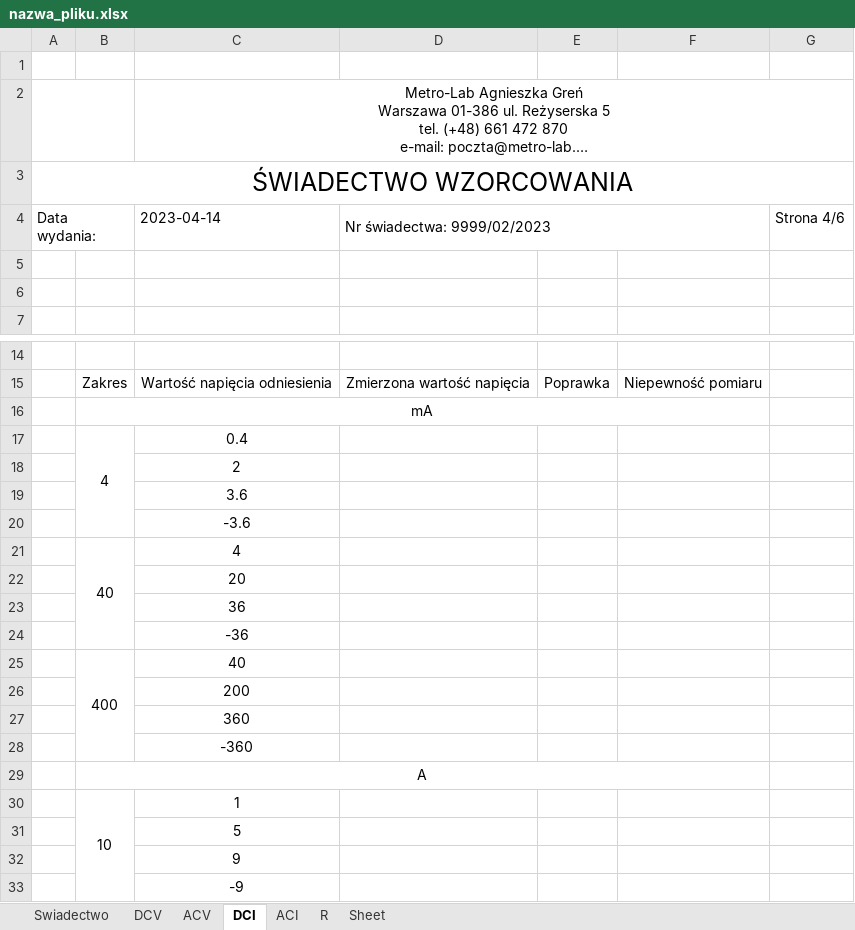
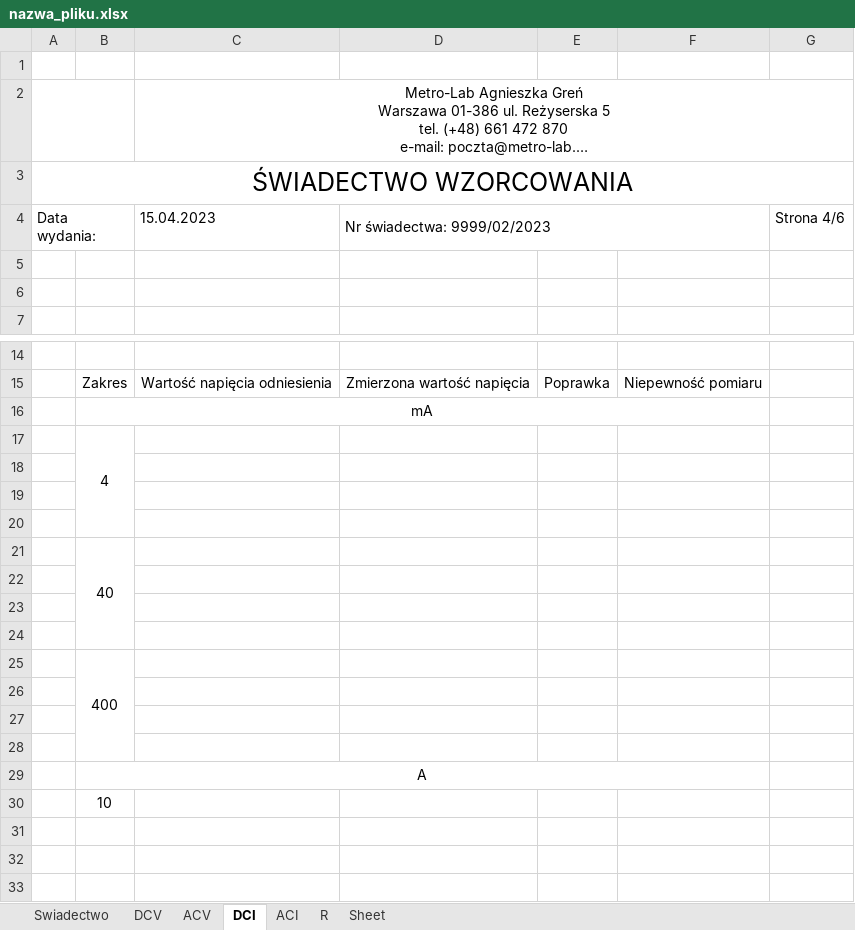
Before and after one commit to matekw26/WitasInzynierka, an Excel workbook: Zapis_Swiadectw_Wzorcowania/nazwa_pliku.xlsx, sheet DCI, drawn as a sheet; only a part is shown, gaps mark what is left out; long unchanged cells end in …; values as stored, in another font and other column widths than the file's, no borders; charts and pictures not drawn; the diff names each change by its address in the sheet, - before the commit and + after, or states it on an @@ line.

```diff
--- a/Zapis_Swiadectw_Wzorcowania/nazwa_pliku.xlsx (sheet DCI)
+++ b/Zapis_Swiadectw_Wzorcowania/nazwa_pliku.xlsx (sheet DCI)
-C4: 2023-04-14
+C4: 15.04.2023
-C17: 0.4
+C17: (empty)
-C18: 2
+C18: (empty)
-C19: 3.6
+C19: (empty)
-C20: -3.6
+C20: (empty)
-C21: 4
+C21: (empty)
-C22: 20
+C22: (empty)
-C23: 36
+C23: (empty)
-C24: -36
+C24: (empty)
-C25: 40
+C25: (empty)
-C26: 200
+C26: (empty)
-C27: 360
+C27: (empty)
-C28: -360
+C28: (empty)
-B30:B33 merged
-C30: 1
+C30: (empty)
-row 31:  |  | 5
-row 32:  |  | 9
-row 33:  |  | -9
```
Also changed, not shown: sheet DCV, sheet ACI, sheet R, sheet ACV, sheet Swiadectwo, 4 other files.
